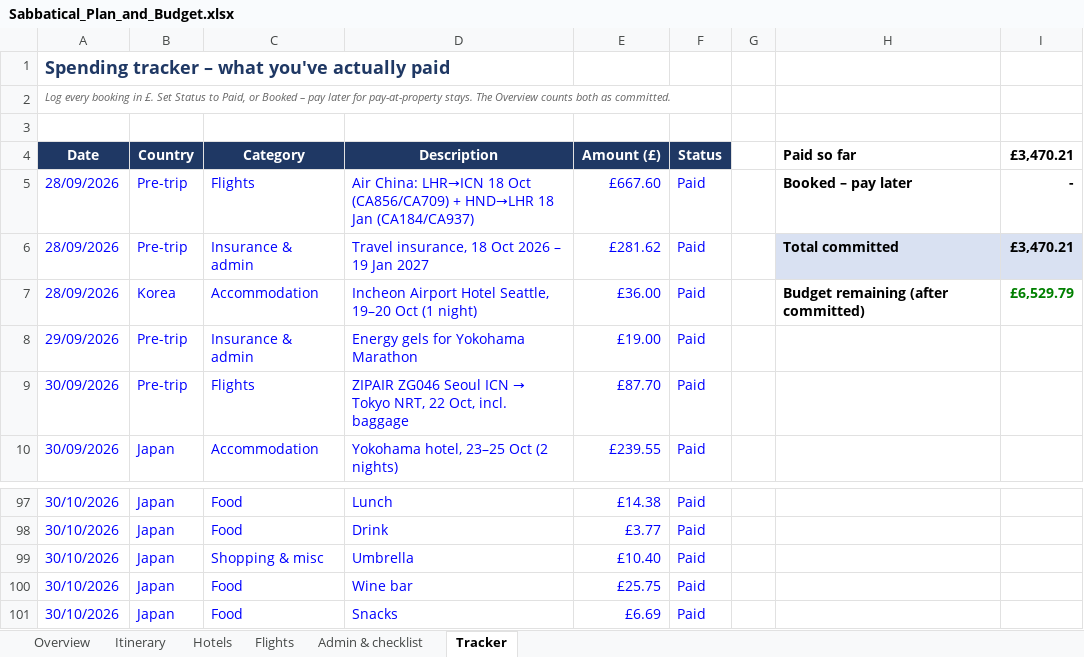
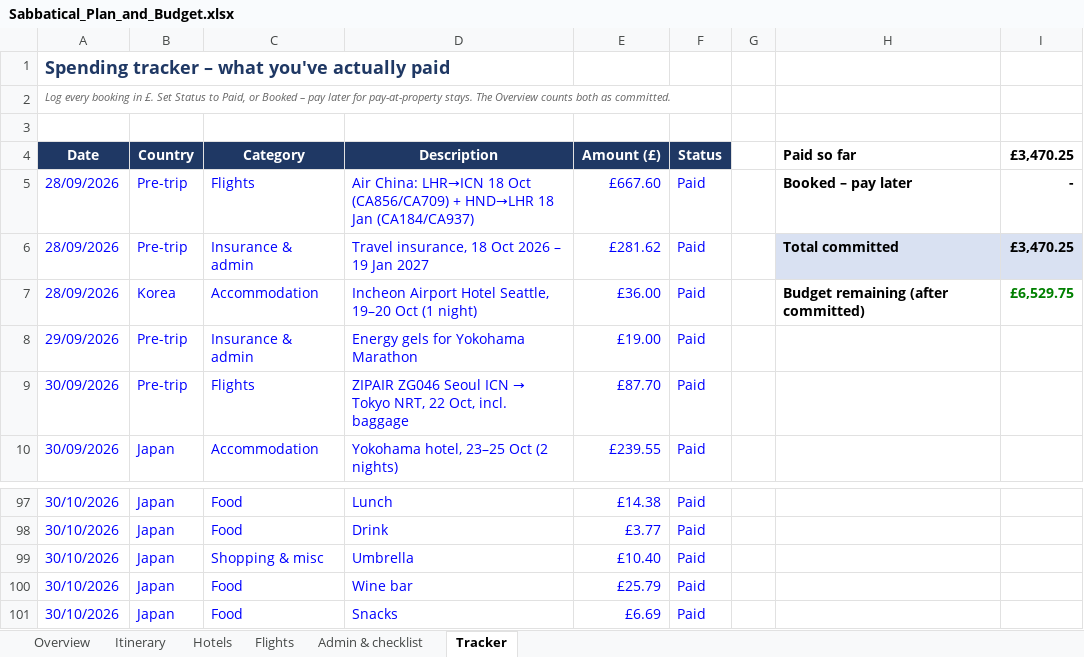
Before and after one commit to mhbae-dev/sabbatical-dashboard, an Excel workbook: Sabbatical_Plan_and_Budget.xlsx, sheet Tracker, drawn as a sheet; only a part is shown, gaps mark what is left out; values as stored, in another font and other column widths than the file's, no borders; the diff names each change by its address in the sheet, - before the commit and + after, or states it on an @@ line.

```diff
--- a/Sabbatical_Plan_and_Budget.xlsx (sheet Tracker)
+++ b/Sabbatical_Plan_and_Budget.xlsx (sheet Tracker)
-I4: £3,470.21
+I4: £3,470.25
-I6 (£3,470.25): £3,470.21
+I6 (£3,470.25): £3,470.25
-I7 (£3,470.25): £6,529.79
+I7 (£3,470.25): £6,529.75
-E100 (Amount (£)): £25.75
+E100 (Amount (£)): £25.79
```
Also changed, not shown: sheet Overview.
